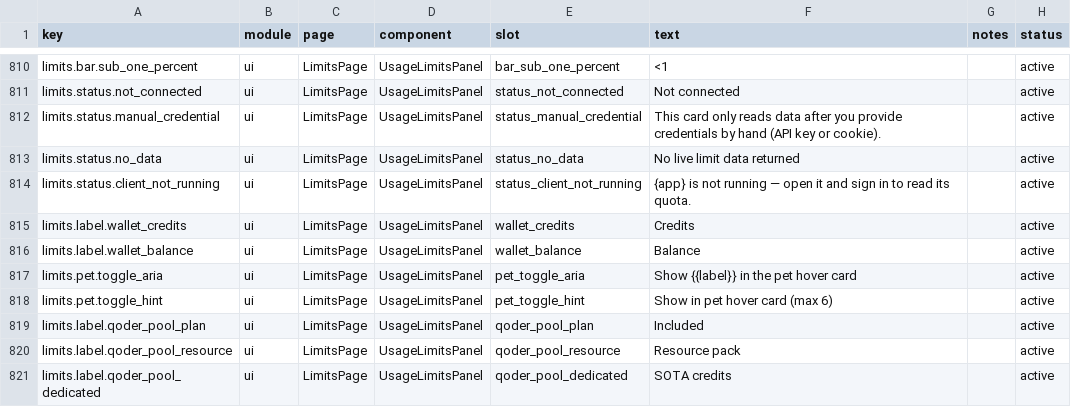
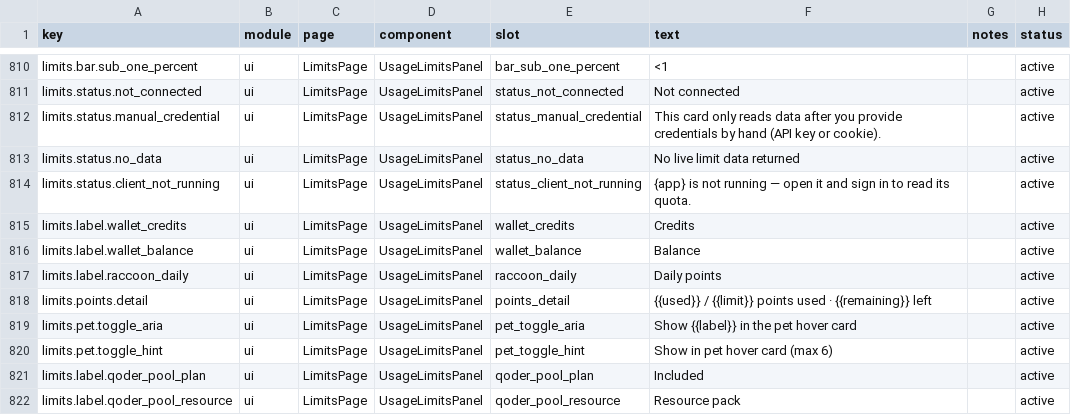
Before and after one commit to 01UNCLEDOG01/TokenTracker-Plus, a CSV file: dashboard/src/content/copy.csv, drawn as a sheet; only a part is shown, gaps mark what is left out; the shorter side is filled out with more unchanged rows; the diff names each change by its address in the sheet, - before the commit and + after, or states it on an @@ line.

Commit message:
feat(limits): mode-aware wallet bars + raccoon daily bar row
Wallet rows (Trae main/sub, CodeArts, AgentRouter) always rendered the
remaining share in fixed green regardless of the used/remaining display
setting — an exhausted account showed a calm 0% green bar in used mode.
WalletBar is deleted: the three wallet extras now flip their remaining
share to the used orientation once and render the shared LimitBar, so the
mode flip, threshold colors and the 0% tick behave exactly like window
rows (used mode: exhausted=red, nearly spent=amber; remaining mode
mirrored). renderProviderExtra carries mode from renderConfiguredProvider.

The raccoon card gains its first honest percentage row: the daily usage
window from the desktop-session lane renders through the same LimitBar
(key raccoon::daily), and pet-quips mirrors the row so the picker checkbox
never orphans. buildQuotaDetail learns a unit=points wording (今日已用
X / Y 积分 · 剩余 Z) instead of the generic credits line.

Guard tests fail on the old code (red-proofed): exhausted wallet reads
100% red, 19%-left wallet reads 81% amber in used mode and mirrors in
remaining mode, raccoon daily bar renders in both orientations.

```diff
--- a/dashboard/src/content/copy.csv
+++ b/dashboard/src/content/copy.csv
+row 817: limits.label.raccoon_daily | ui | LimitsPage | UsageLimitsPanel | raccoon_daily | Daily points |  | active
+row 818: limits.points.detail | ui | LimitsPage | UsageLimitsPanel | points_detail | {{used}} / {{limit}} points used · {{remaining}} left |  | active
```
Also changed, not shown: 9 other files.
